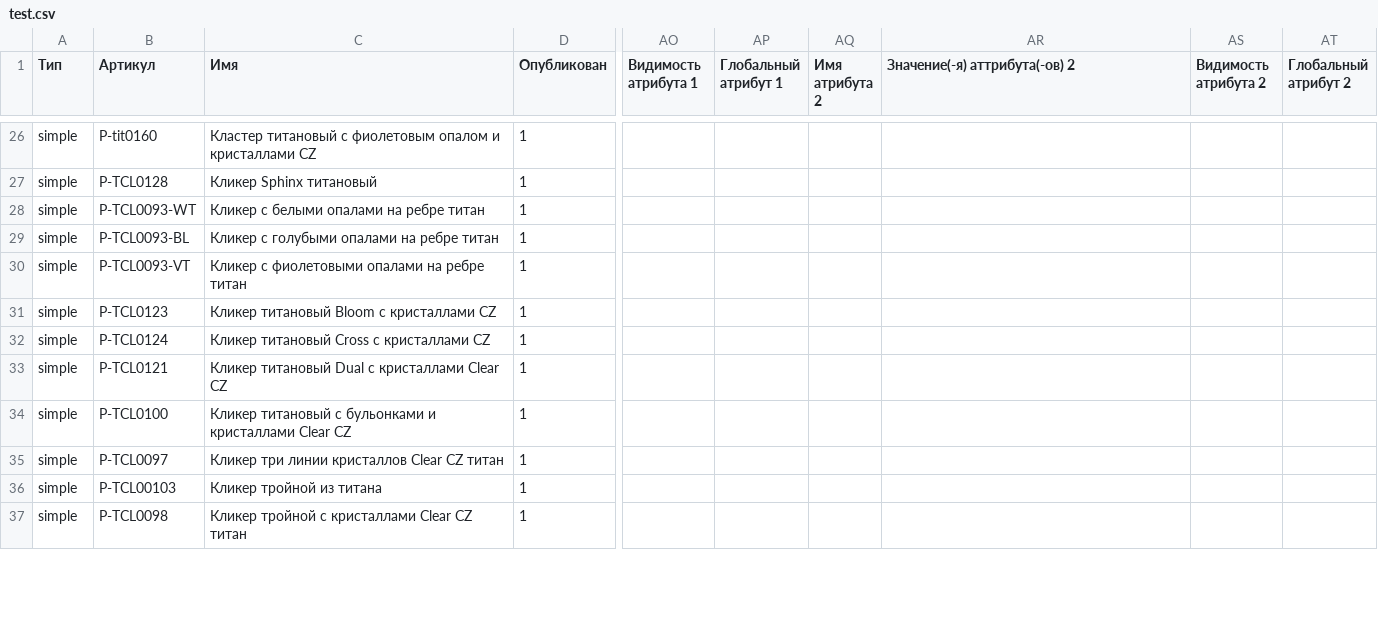
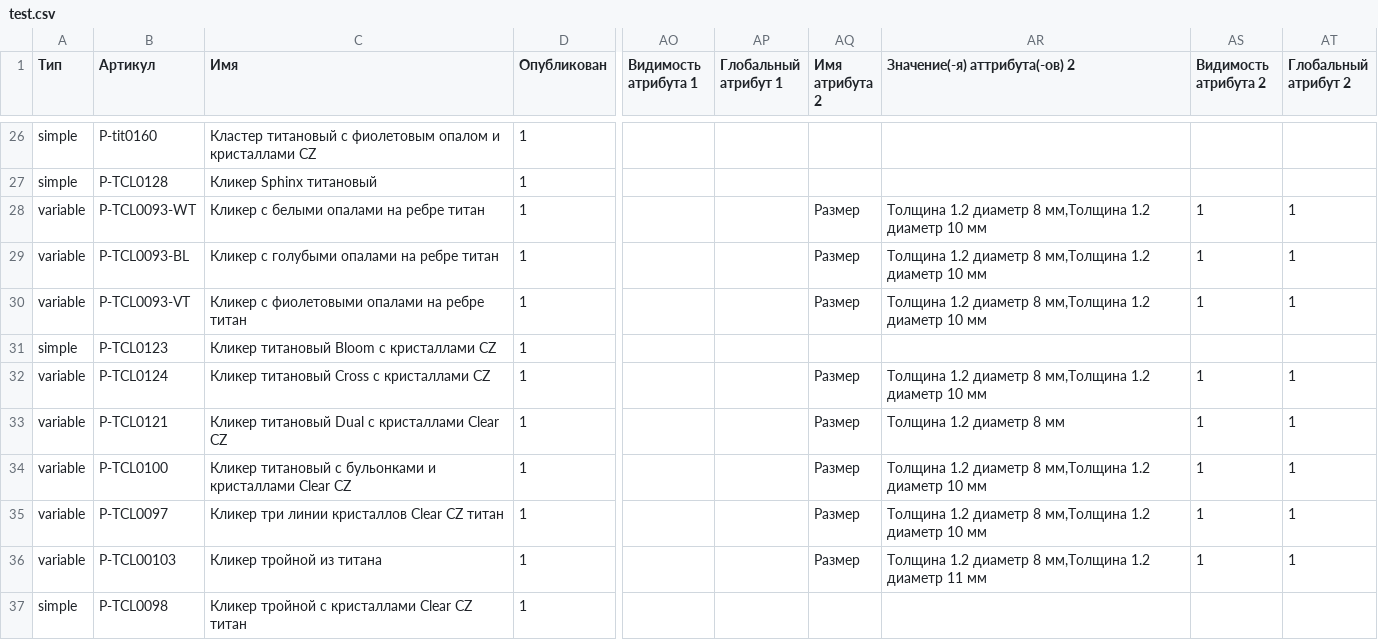
Before and after one commit to admiralbub/mpp_4, a CSV file: test.csv, drawn as a sheet; only a part is shown, gaps mark what is left out; the diff covers the shown part only; the diff names each change by its address in the sheet, - before the commit and + after, or states it on an @@ line.

```diff
--- a/test.csv
+++ b/test.csv
-A28:A30 (Тип): simple
+A28:A30 (Тип): variable
-AQ28:AQ30 (Имя атрибута 2): (empty)
+AQ28:AQ30 (Имя атрибута 2): Размер
-AR28:AR30 (Значение(-я) аттрибута(-ов) 2): (empty)
+AR28:AR30 (Значение(-я) аттрибута(-ов) 2): Толщина 1.2 диаметр 8 мм,Толщина 1.2 диаметр 10 мм
-AS28:AS30 (Видимость атрибута 2): (empty)
+AS28:AS30 (Видимость атрибута 2): 1
-AT28:AT30 (Глобальный атрибут 2): (empty)
+AT28:AT30 (Глобальный атрибут 2): 1
-A32:A36 (Тип): simple
+A32:A36 (Тип): variable
-AQ32:AQ36 (Имя атрибута 2): (empty)
+AQ32:AQ36 (Имя атрибута 2): Размер
-AR32 (Значение(-я) аттрибута(-ов) 2): (empty)
+AR32 (Значение(-я) аттрибута(-ов) 2): Толщина 1.2 диаметр 8 мм,Толщина 1.2 диаметр 10 мм
-AS32:AS36 (Видимость атрибута 2): (empty)
+AS32:AS36 (Видимость атрибута 2): 1
-AT32:AT36 (Глобальный атрибут 2): (empty)
+AT32:AT36 (Глобальный атрибут 2): 1
-AR33 (Значение(-я) аттрибута(-ов) 2): (empty)
+AR33 (Значение(-я) аттрибута(-ов) 2): Толщина 1.2 диаметр 8 мм
-AR34:AR35 (Значение(-я) аттрибута(-ов) 2): (empty)
+AR34:AR35 (Значение(-я) аттрибута(-ов) 2): Толщина 1.2 диаметр 8 мм,Толщина 1.2 диаметр 10 мм
-AR36 (Значение(-я) аттрибута(-ов) 2): (empty)
+AR36 (Значение(-я) аттрибута(-ов) 2): Толщина 1.2 диаметр 8 мм,Толщина 1.2 диаметр 11 мм
```
Also changed, not shown: 74 edited cells elsewhere in this file.
